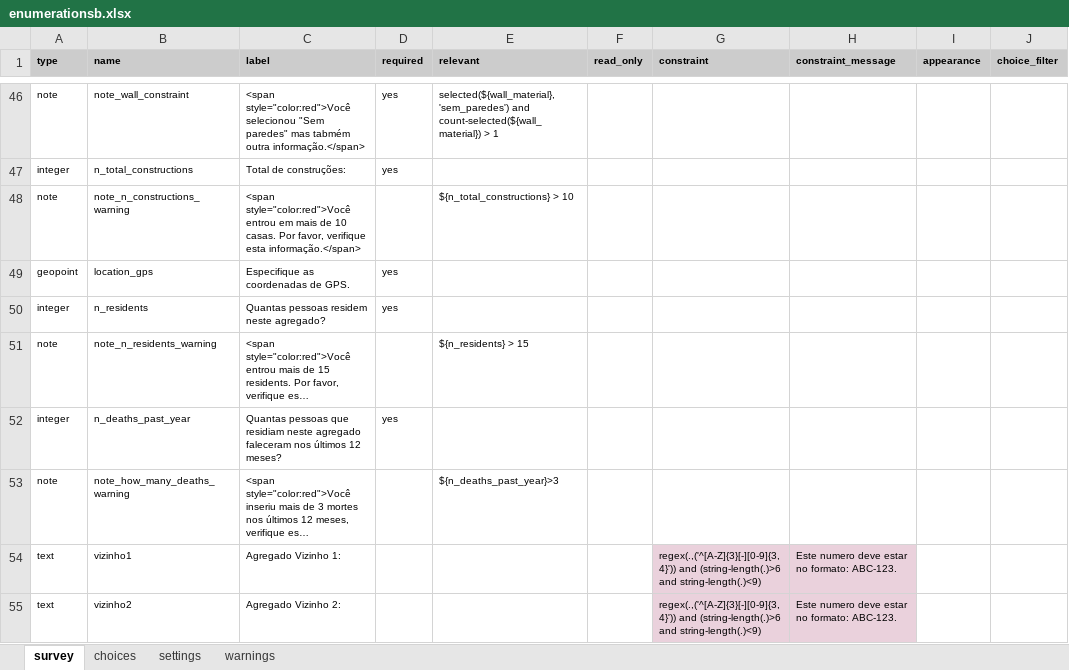
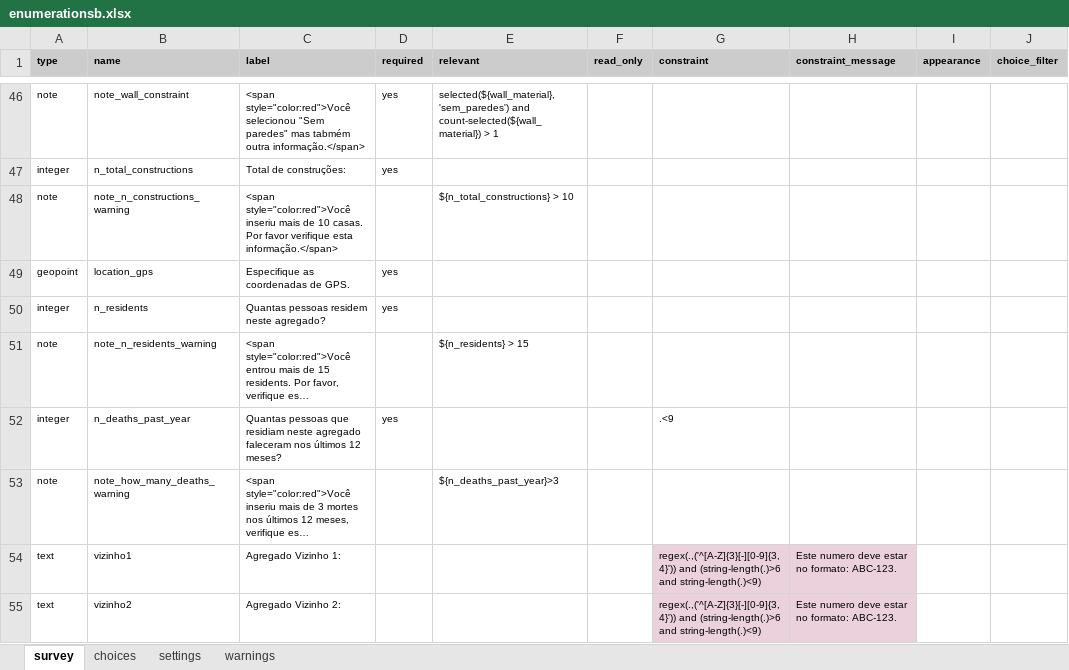
Before and after one commit to linl33/bohemia, an Excel workbook: forms/enumerationsb/enumerationsb.xlsx, sheet survey, drawn as a sheet; only a part is shown, gaps mark what is left out; long unchanged cells end in …; values as stored, in another font and other column widths than the file's, no borders; charts and pictures and conditional formats not drawn; the diff covers the shown part only; the diff names each change by its address in the sheet, - before the commit and + after, or states it on an @@ line.

```diff
--- a/forms/enumerationsb/enumerationsb.xlsx (sheet survey)
+++ b/forms/enumerationsb/enumerationsb.xlsx (sheet survey)
-C48 (label): <span style="color:red">Você entrou em mais de 10 casas. Por favor, verifique esta…
+C48 (label): <span style="color:red">Você inseriu mais de 10 casas. Por favor verifique esta…
-G52 (constraint): (empty)
+G52 (constraint): .<9
```
Also changed, not shown: 6 added rows and 1 edited cell elsewhere in this sheet, sheet settings, forms/refusalsb/refusalsb.xlsx, forms/smallcensusb/smallcensusb.xlsx, 10 other files.
